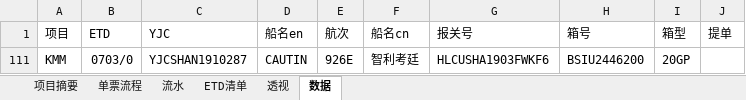
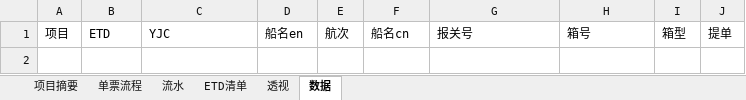
Before and after one commit to ColorfullyZhang/rang, an Excel workbook: yjc/所有单子.xlsm, sheet 数据, drawn as a sheet; values as stored, in another font and other column widths than the file's, no borders; table styles not drawn; the diff names each change by its address in the sheet, - before the commit and + after, or states it on an @@ line.

```diff
--- a/yjc/所有单子.xlsm (sheet 数据)
+++ b/yjc/所有单子.xlsm (sheet 数据)
@@ row 111 hidden: KMM | 0703/0 | YJCSHAN1910287 | CAUTIN | 926E | 智利考廷 | HLCUSHA1903FWKF6 | BSIU2446200 | 20GP @@
```
Also changed, not shown: sheet 单票流程, sheet 透视, sheet 流水, sheet ETD清单, hidden cells.
